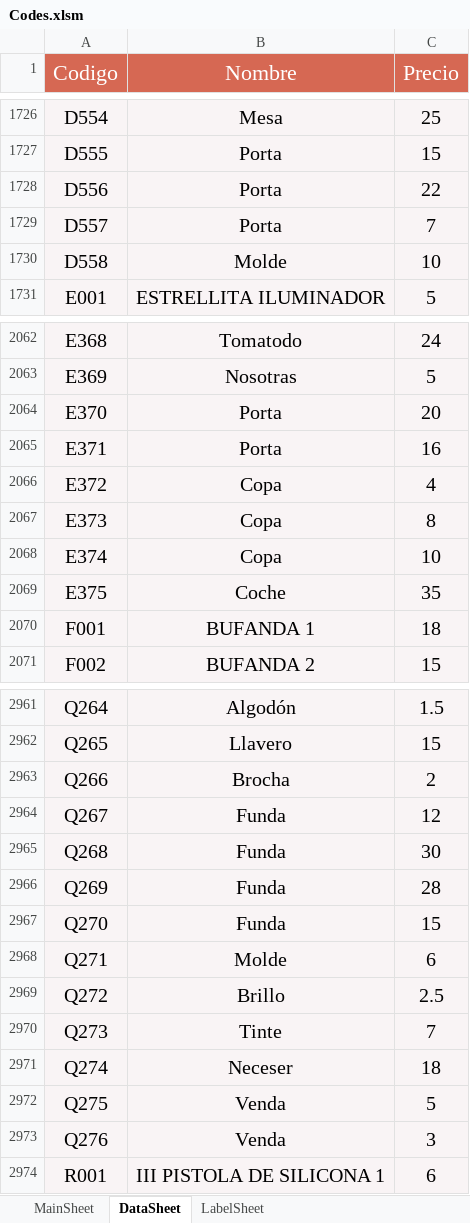
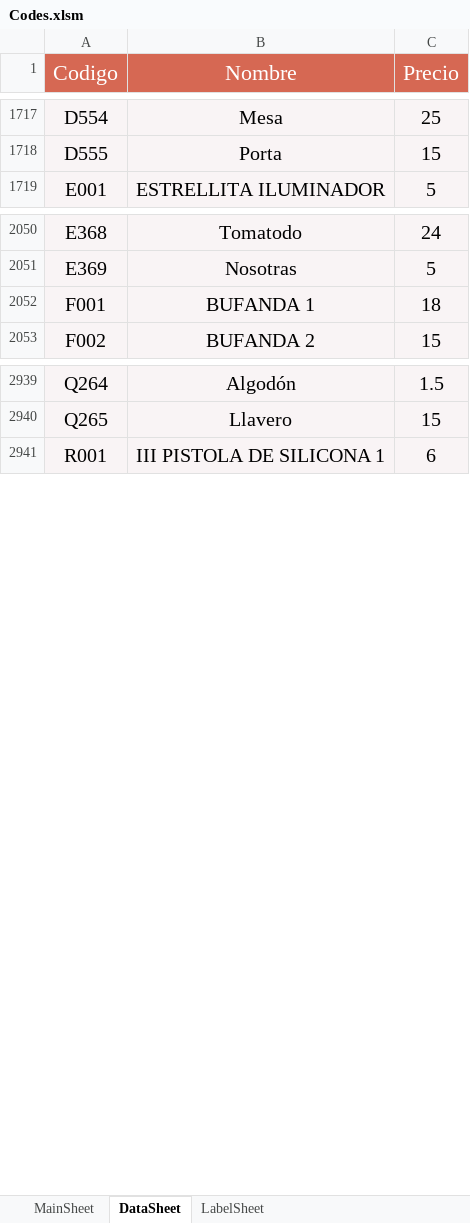
Before and after one commit to ivanquino1000/BarcodeVba, an Excel workbook: Src/Codes.xlsm, sheet DataSheet, drawn as a sheet; only a part is shown, gaps mark what is left out; values as stored, in another font and other column widths than the file's, no borders; 1 other sheet too large or unreadable and not compared; the diff covers the shown part only; the diff names each change by its address in the sheet, - before the commit and + after, or states it on an @@ line.

```diff
--- a/Src/Codes.xlsm (sheet DataSheet)
+++ b/Src/Codes.xlsm (sheet DataSheet)
-row 1728: D556 | Porta | 22
-row 1729: D557 | Porta | 7
-row 1730: D558 | Molde | 10
-row 2064: E370 | Porta | 20
-row 2065: E371 | Porta | 16
-row 2066: E372 | Copa | 4
-row 2067: E373 | Copa | 8
-row 2068: E374 | Copa | 10
-row 2069: E375 | Coche | 35
-row 2963: Q266 | Brocha | 2
-row 2964: Q267 | Funda | 12
-row 2965: Q268 | Funda | 30
-row 2966: Q269 | Funda | 28
-row 2967: Q270 | Funda | 15
-row 2968: Q271 | Molde | 6
-row 2969: Q272 | Brillo | 2.5
-row 2970: Q273 | Tinte | 7
-row 2971: Q274 | Neceser | 18
-row 2972: Q275 | Venda | 5
-row 2973: Q276 | Venda | 3
```
Also changed, not shown: 59 removed rows and 8 edited cells elsewhere in this sheet, 4 other files.
